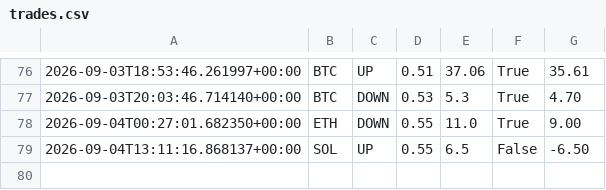
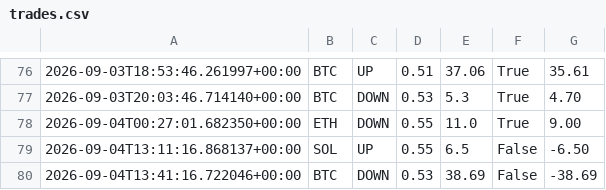
Before and after one commit to n85t594ht5-creator/polybot, a CSV file: trades.csv, drawn as a sheet; only a part is shown, gaps mark what is left out.

```diff
--- a/trades.csv
+++ b/trades.csv
@@ -79 +79,2 @@
 2026-09-04T13:11:16.868137+00:00,SOL,UP,0.55,6.5,False,-6.50
+2026-09-04T13:41:16.722046+00:00,BTC,DOWN,0.53,38.69,False,-38.69
```
Also changed, not shown: signals.csv, 3 other files.
